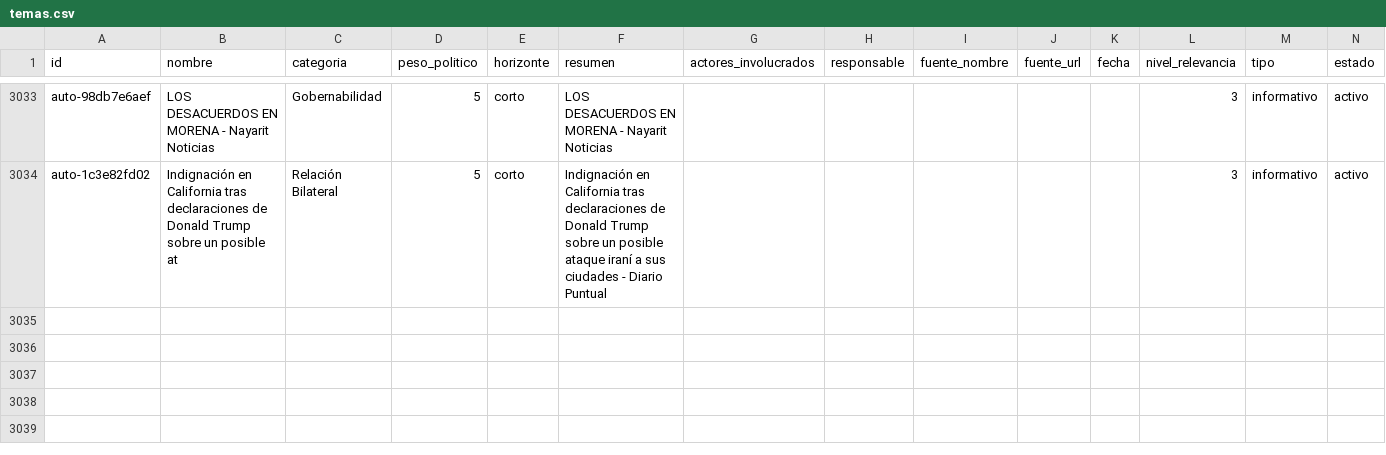
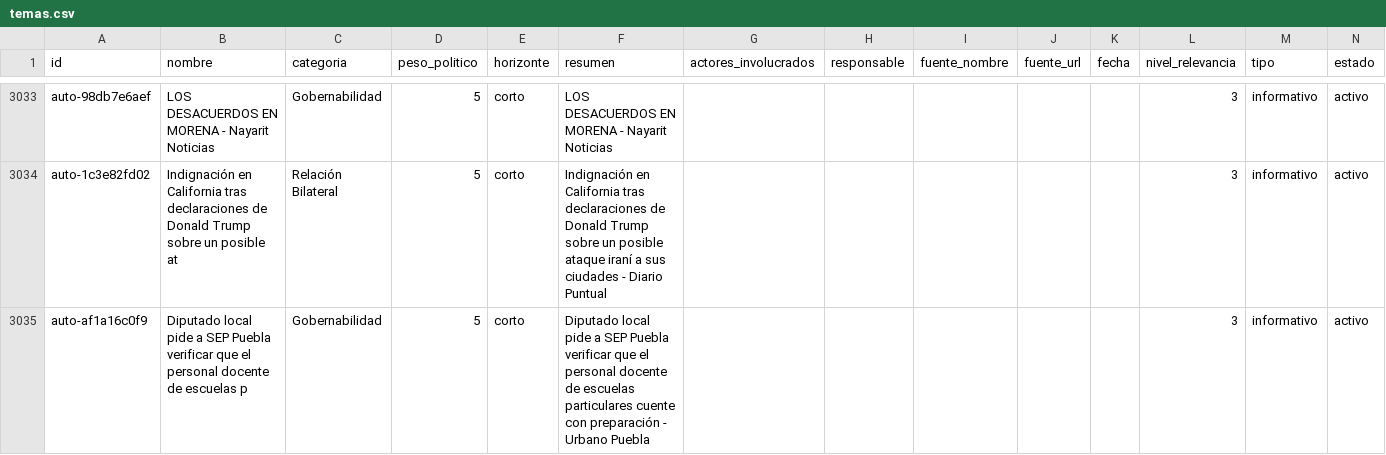
Before and after one commit to OckarLezama/ecosistema-politico, a CSV file: data/temas.csv, drawn as a sheet; only a part is shown, gaps mark what is left out; rows hold the shown columns only; the diff names each change by its address in the sheet, - before the commit and + after, or states it on an @@ line.

```diff
--- a/data/temas.csv
+++ b/data/temas.csv
+row 3035: auto-af1a16c0f9 | Diputado local pide a SEP Puebla verificar que el personal docente de escuelas p | Gobernabilidad | 5 | corto | Diputado local pide a SEP Puebla verificar que el personal docente de escuelas particulares cuente con preparación - Urbano Puebla |  |  |  |  |  | 3 | informativo | activo
```
Also changed, not shown: data/auditoria_temas.csv, 3 other files.
